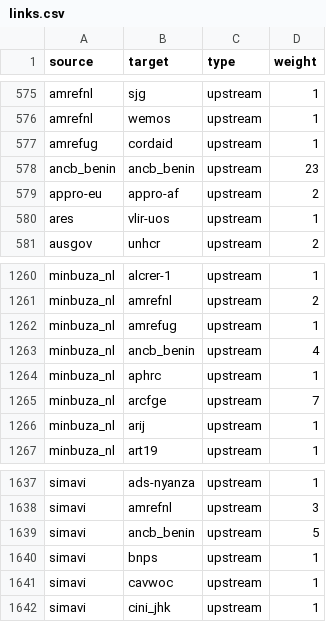
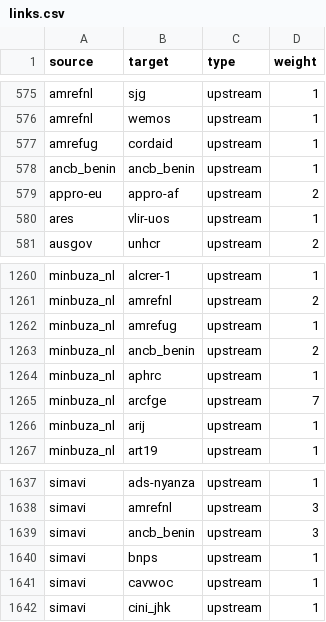
Before and after one commit to andylolz/traceability, a CSV file: links.csv, drawn as a sheet; only a part is shown, gaps mark what is left out.

Commit message:
Deploying to gh-pages from  @ 3dd9fb0169f10f756769f0839059b05ec664e5b7 🚀

```diff
--- a/links.csv
+++ b/links.csv
@@ -577,3 +577,3 @@ amrefnl,wemos,upstream,1
 amrefug,cordaid,upstream,1
-ancb_benin,ancb_benin,upstream,23
+ancb_benin,ancb_benin,upstream,1
 appro-eu,appro-af,upstream,2
@@ -1262,3 +1262,3 @@ minbuza_nl,amrefnl,upstream,2
 minbuza_nl,amrefug,upstream,1
-minbuza_nl,ancb_benin,upstream,4
+minbuza_nl,ancb_benin,upstream,2
 minbuza_nl,aphrc,upstream,1
@@ -1638,3 +1638,3 @@ simavi,ads-nyanza,upstream,1
 simavi,amrefnl,upstream,3
-simavi,ancb_benin,upstream,5
+simavi,ancb_benin,upstream,3
 simavi,bnps,upstream,1
```
